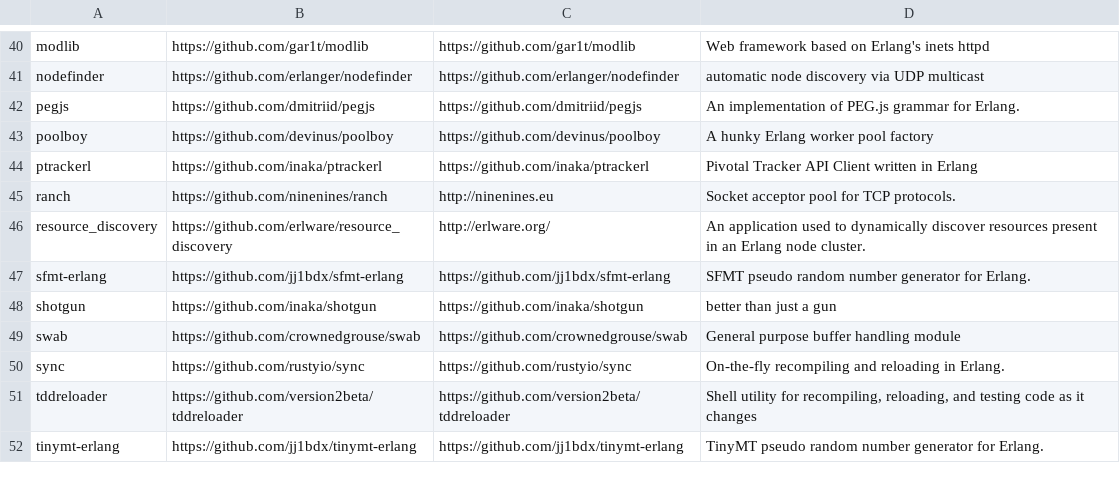
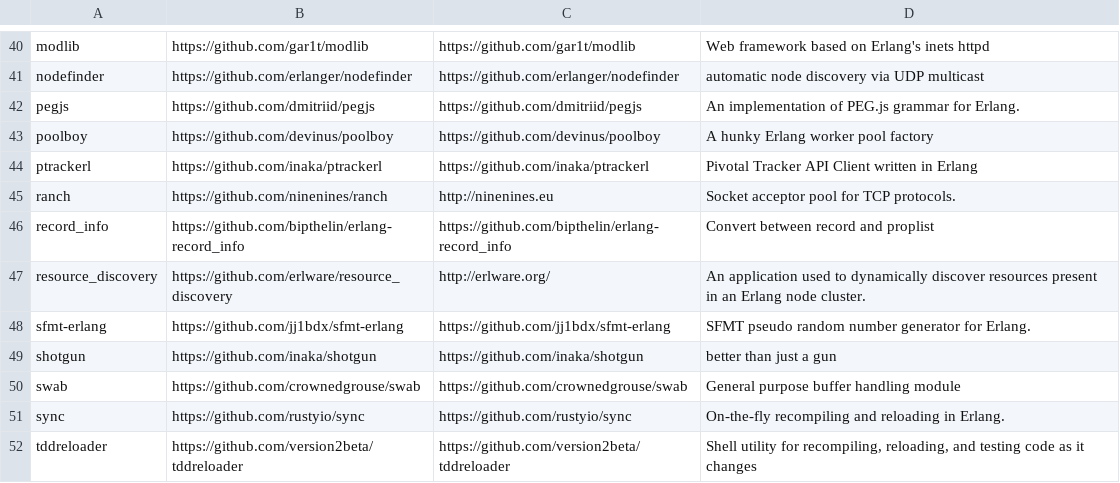
Before and after one commit to ninenines/erlang.mk, a TSV file: packages.v1.tsv, drawn as a sheet; only a part is shown, gaps mark what is left out; the shorter side is filled out with more unchanged rows.

```diff
--- a/packages.v1.tsv
+++ b/packages.v1.tsv
@@ -45,2 +45,3 @@ ptrackerl	https://github.com/inaka/ptrackerl	https://github.com/inaka/ptrackerl
 ranch	https://github.com/ninenines/ranch	http://ninenines.eu	Socket acceptor pool for TCP protocols.
+record_info	https://github.com/bipthelin/erlang-record_info	https://github.com/bipthelin/erlang-record_info	Convert between record and proplist
 resource_discovery	https://github.com/erlware/resource_discovery	http://erlware.org/	An application used to dynamically discover resources present in an Erlang node cluster.
```
Also changed, not shown: packages.v2.tsv, 1 other file.
